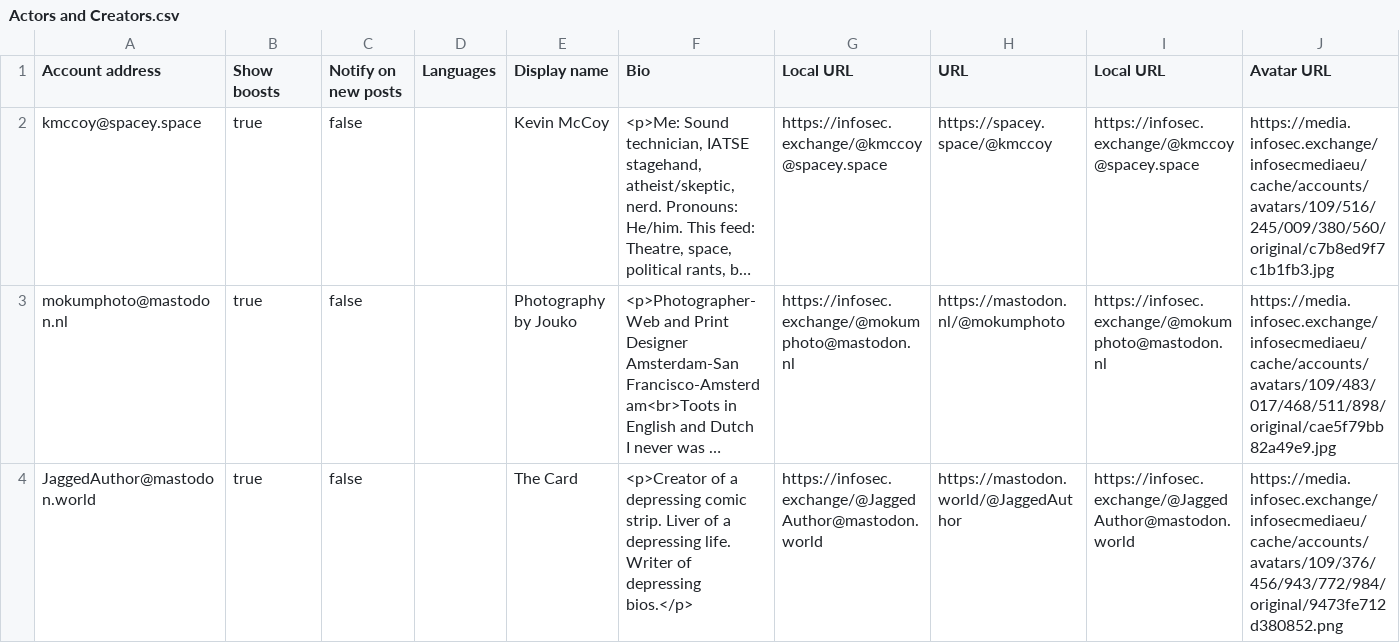
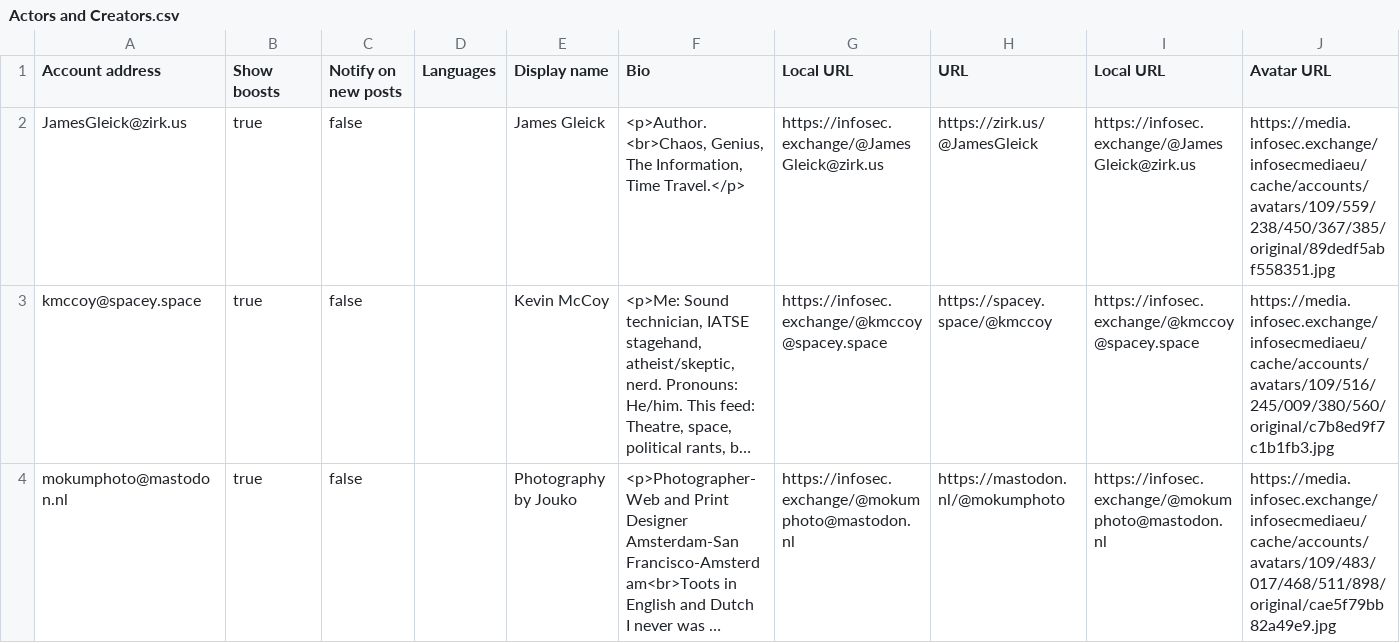
Before and after one commit to seanthegeek/mastodon-lists, a CSV file: Lists/Actors and Creators.csv, drawn as a sheet; only a part is shown; the shorter side is filled out with more unchanged rows; long unchanged cells end in …; the diff covers the shown part only; the diff names each change by its address in the sheet, - before the commit and + after, or states it on an @@ line.

```diff
--- a/Lists/Actors and Creators.csv
+++ b/Lists/Actors and Creators.csv
+row 2: JamesGleick@zirk.us | true | false |  | James Gleick | <p>Author. <br>Chaos, Genius, The Information, Time Travel.</p> | https://infosec.exchange/@JamesGleick@zirk.us | https://zirk.us/@JamesGleick | https://infosec.exchange/@JamesGleick@zirk.us | https://media.infosec.exchange/infosecmediaeu/cache/accounts/avatars/109/559/238/450/367/385/original/89dedf5abf558351.jpg
```
Also changed, not shown: 1 added row elsewhere in this file, Lists/Geopolitics.csv, Lists/NatSec.csv, 4 other files.
